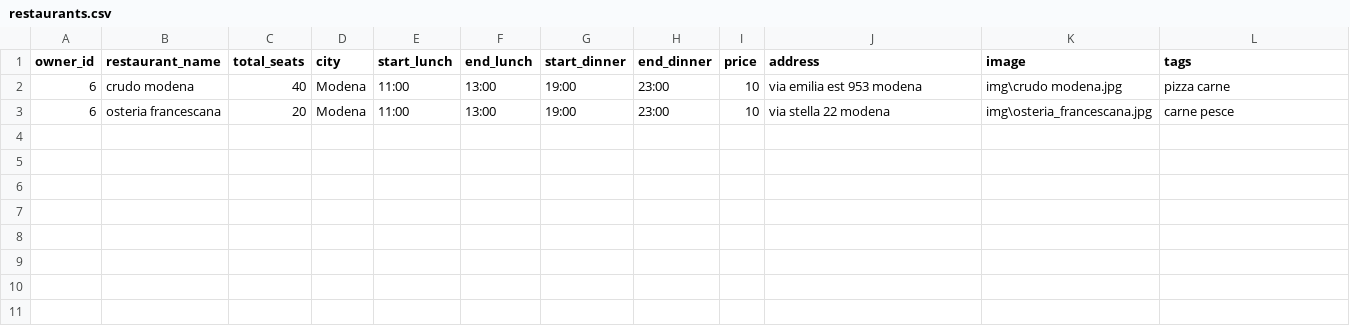
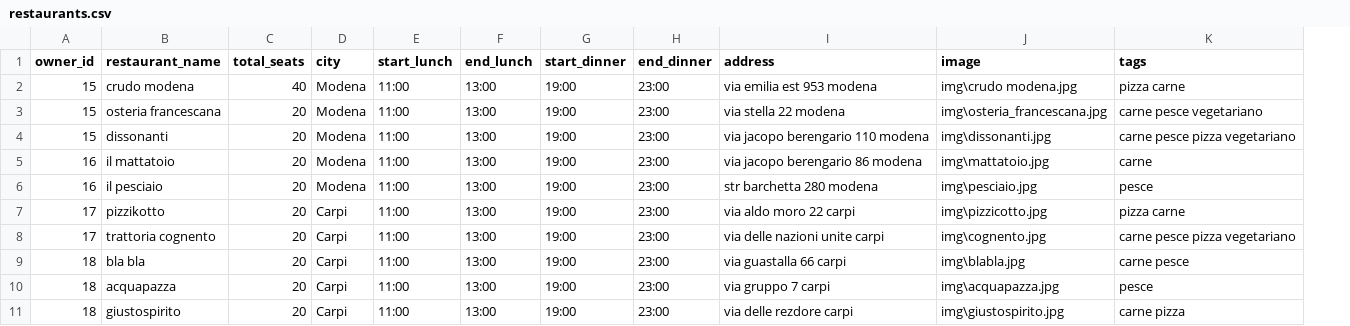
Before and after one commit to mattepella/progetto_tecweb, a CSV file: core/management/commands/restaurants.csv, drawn as a sheet; removed rows and columns are numbered as before the commit, all else as after; the diff names each change by its address in the sheet, - before the commit and + after, or states it on an @@ line.

Commit message:
fixed bugs and added data do database

```diff
--- a/core/management/commands/restaurants.csv
+++ b/core/management/commands/restaurants.csv
-column I (price), rows 2-3: 10 | 10
-A2:A3 (owner_id): 6
+A2:A3 (owner_id): 15
-K3 (tags): carne pesce
+K3 (tags): carne pesce vegetariano
+row 4: 15 | dissonanti | 20 | Modena | 11:00 | 13:00 | 19:00 | 23:00 | via jacopo berengario 110 modena | img\dissonanti.jpg | carne pesce pizza vegetariano
+row 5: 16 | il mattatoio | 20 | Modena | 11:00 | 13:00 | 19:00 | 23:00 | via jacopo berengario 86 modena | img\mattatoio.jpg | carne
+row 6: 16 | il pesciaio | 20 | Modena | 11:00 | 13:00 | 19:00 | 23:00 | str barchetta 280 modena | img\pesciaio.jpg | pesce
+row 7: 17 | pizzikotto | 20 | Carpi | 11:00 | 13:00 | 19:00 | 23:00 | via aldo moro 22 carpi | img\pizzicotto.jpg | pizza carne
+row 8: 17 | trattoria cognento | 20 | Carpi | 11:00 | 13:00 | 19:00 | 23:00 | via delle nazioni unite carpi | img\cognento.jpg | carne pesce pizza vegetariano
+row 9: 18 | bla bla | 20 | Carpi | 11:00 | 13:00 | 19:00 | 23:00 | via guastalla 66 carpi | img\blabla.jpg | carne pesce
+row 10: 18 | acquapazza | 20 | Carpi | 11:00 | 13:00 | 19:00 | 23:00 | via gruppo 7 carpi | img\acquapazza.jpg | pesce
+row 11: 18 | giustospirito | 20 | Carpi | 11:00 | 13:00 | 19:00 | 23:00 | via delle rezdore carpi | img\giustospirito.jpg | carne pizza
```
Also changed, not shown: core/management/commands/users_populate.csv, 48 other files.
